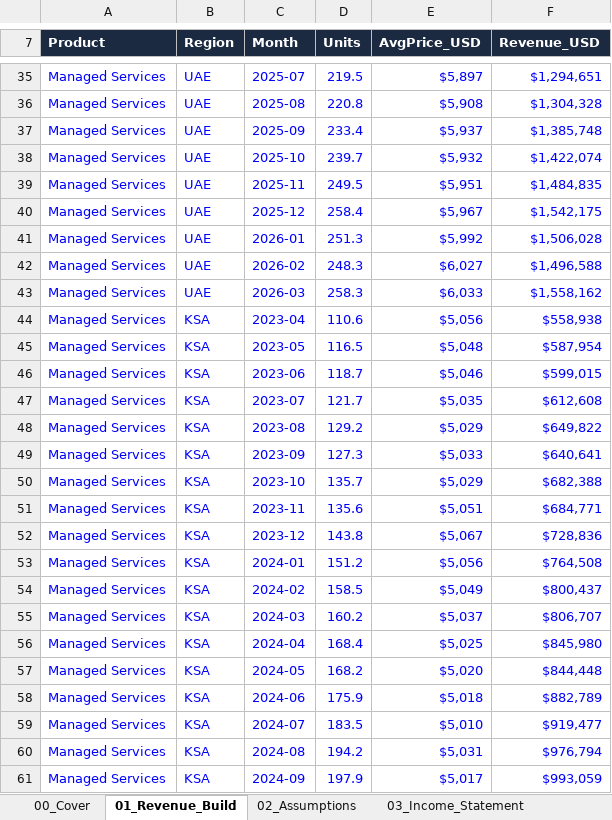
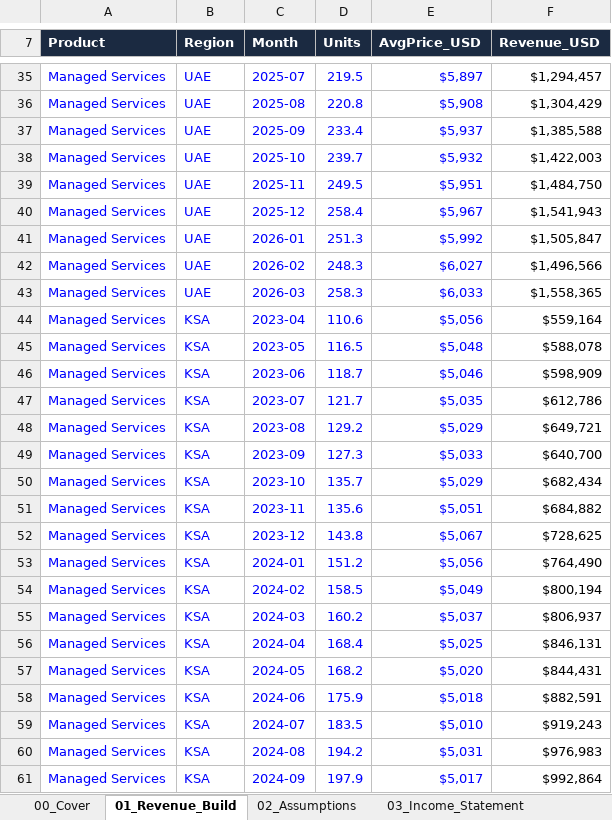
Before and after one commit to cmabijeshbj-web/cmabijeshbj-web.github.io, an Excel workbook: assets/downloads/Integrated_Financial_Model.xlsx, sheet 01_Revenue_Build, drawn as a sheet; only a part is shown, gaps mark what is left out; values as stored, in another font and other column widths than the file's, no borders; the diff covers the shown part only; the diff names each change by its address in the sheet, - before the commit and + after, or states it on an @@ line.

```diff
--- a/assets/downloads/Integrated_Financial_Model.xlsx (sheet 01_Revenue_Build)
+++ b/assets/downloads/Integrated_Financial_Model.xlsx (sheet 01_Revenue_Build)
-F35:F61 text colour: #0000FF
+F35:F61 text colour: black
-F35 (Revenue_USD): $1,294,651
+F35 (Revenue_USD): $1,294,457
-F36 (Revenue_USD): $1,304,328
+F36 (Revenue_USD): $1,304,429
-F37 (Revenue_USD): $1,385,748
+F37 (Revenue_USD): $1,385,588
-F38 (Revenue_USD): $1,422,074
+F38 (Revenue_USD): $1,422,003
-F39 (Revenue_USD): $1,484,835
+F39 (Revenue_USD): $1,484,750
-F40 (Revenue_USD): $1,542,175
+F40 (Revenue_USD): $1,541,943
-F41 (Revenue_USD): $1,506,028
+F41 (Revenue_USD): $1,505,847
-F42 (Revenue_USD): $1,496,588
+F42 (Revenue_USD): $1,496,566
-F43 (Revenue_USD): $1,558,162
+F43 (Revenue_USD): $1,558,365
-F44 (Revenue_USD): $558,938
+F44 (Revenue_USD): $559,164
-F45 (Revenue_USD): $587,954
+F45 (Revenue_USD): $588,078
-F46 (Revenue_USD): $599,015
+F46 (Revenue_USD): $598,909
-F47 (Revenue_USD): $612,608
+F47 (Revenue_USD): $612,786
-F48 (Revenue_USD): $649,822
+F48 (Revenue_USD): $649,721
-F49 (Revenue_USD): $640,641
+F49 (Revenue_USD): $640,700
-F50 (Revenue_USD): $682,388
+F50 (Revenue_USD): $682,434
-F51 (Revenue_USD): $684,771
+F51 (Revenue_USD): $684,882
-F52 (Revenue_USD): $728,836
+F52 (Revenue_USD): $728,625
-F53 (Revenue_USD): $764,508
+F53 (Revenue_USD): $764,490
-F54 (Revenue_USD): $800,437
+F54 (Revenue_USD): $800,194
-F55 (Revenue_USD): $806,707
+F55 (Revenue_USD): $806,937
-F56 (Revenue_USD): $845,980
+F56 (Revenue_USD): $846,131
-F57 (Revenue_USD): $844,448
+F57 (Revenue_USD): $844,431
-F58 (Revenue_USD): $882,789
+F58 (Revenue_USD): $882,591
-F59 (Revenue_USD): $919,477
+F59 (Revenue_USD): $919,243
-F60 (Revenue_USD): $976,794
+F60 (Revenue_USD): $976,983
-F61 (Revenue_USD): $993,059
+F61 (Revenue_USD): $992,864
```
Also changed, not shown: 1047 edited cells and cell formats elsewhere in this sheet, sheet 06_DCF_Valuation, sheet 04_Balance_Sheet, sheet 05_Cash_Flow, sheet 03_Income_Statement, sheet 02_Assumptions, sheet 00_Cover, formulas that keep their value, assets/downloads/FPA_Variance_KPI_Analysis.xlsx, assets/downloads/UAE_Corporate_Tax_Computation.xlsx, 2 other files.
